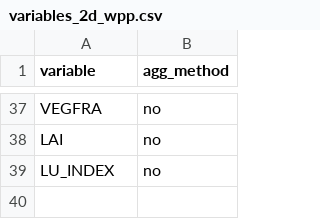
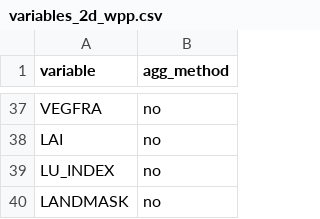
Before and after one commit to benatouba/wave, a CSV file: res/post/variables_2d_wpp.csv, drawn as a sheet; only a part is shown, gaps mark what is left out; the diff names each change by its address in the sheet, - before the commit and + after, or states it on an @@ line.

```diff
--- a/res/post/variables_2d_wpp.csv
+++ b/res/post/variables_2d_wpp.csv
+row 40: LANDMASK | no
```
Also changed, not shown: 2 other files.
